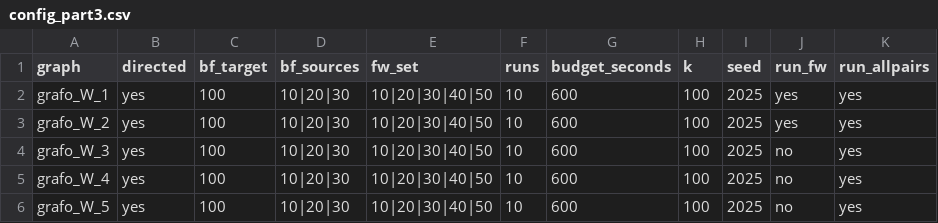
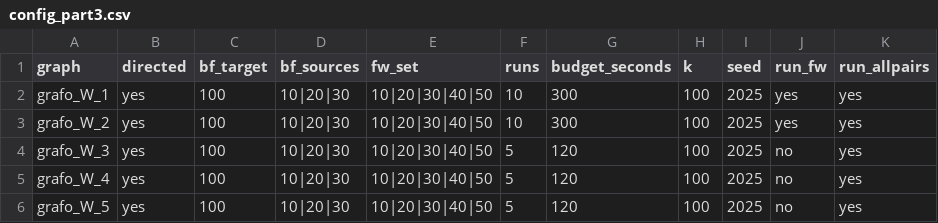
Before and after one commit to Cerne17/graph-library-cpp, a CSV file: config_part3.csv, drawn as a sheet; only a part is shown; the diff names each change by its address in the sheet, - before the commit and + after, or states it on an @@ line.

Commit message:
chore(analysis): fewer timed runs on the large case-study graphs
W_3 to W_5: up to 5 runs within 120 s per step; W_1 and W_2: up to 10
runs within 300 s, so the whole Azure run fits in about 8 hours.

```diff
--- a/config_part3.csv
+++ b/config_part3.csv
-G2:G3 (budget_seconds): 600
+G2:G3 (budget_seconds): 300
-F4:F6 (runs): 10
+F4:F6 (runs): 5
-G4:G6 (budget_seconds): 600
+G4:G6 (budget_seconds): 120
```
